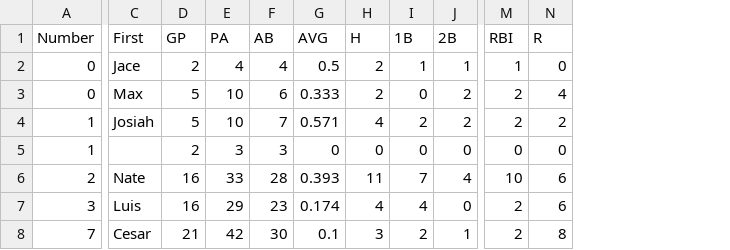
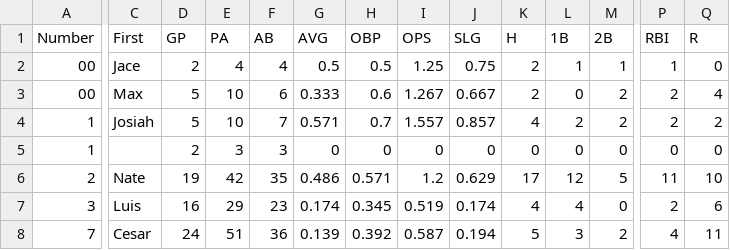
Before and after one commit to gp31baseball/gp31-site, a CSV file: public/data/team_stats.csv, drawn as a sheet; only a part is shown, gaps mark what is left out; addresses are those after the commit; the diff covers the shown part only; the diff names each change by its address in the sheet, - before the commit and + after, or states it on an @@ line.

Commit message:
updated stats

```diff
--- a/public/data/team_stats.csv
+++ b/public/data/team_stats.csv
+column H (OBP), rows 2-8: 0.5 | 0.6 | 0.7 | 0 | 0.571 | 0.345 | 0.392
+column I (OPS), rows 2-8: 1.25 | 1.267 | 1.557 | 0 | 1.2 | 0.519 | 0.587
+column J (SLG), rows 2-8: 0.75 | 0.667 | 0.857 | 0 | 0.629 | 0.174 | 0.194
-A2:A3 (Number): 0
+A2:A3 (Number): 00
-D6 (GP): 16
+D6 (GP): 19
-E6 (PA): 33
+E6 (PA): 42
-F6 (AB): 28
+F6 (AB): 35
-G6 (AVG): 0.393
+G6 (AVG): 0.486
-K6 (H): 11
+K6 (H): 17
-L6 (1B): 7
+L6 (1B): 12
-M6 (2B): 4
+M6 (2B): 5
-P6 (RBI): 10
+P6 (RBI): 11
-Q6 (R): 6
+Q6 (R): 10
-D8 (GP): 21
+D8 (GP): 24
-E8 (PA): 42
+E8 (PA): 51
-F8 (AB): 30
+F8 (AB): 36
-G8 (AVG): 0.1
+G8 (AVG): 0.139
-K8 (H): 3
+K8 (H): 5
-L8 (1B): 2
+L8 (1B): 3
-M8 (2B): 1
+M8 (2B): 2
-P8 (RBI): 2
+P8 (RBI): 4
-Q8 (R): 8
+Q8 (R): 11
```
Also changed, not shown: 2 added rows, 1 removed row and 92 edited cells elsewhere in this file, 4 other files.
